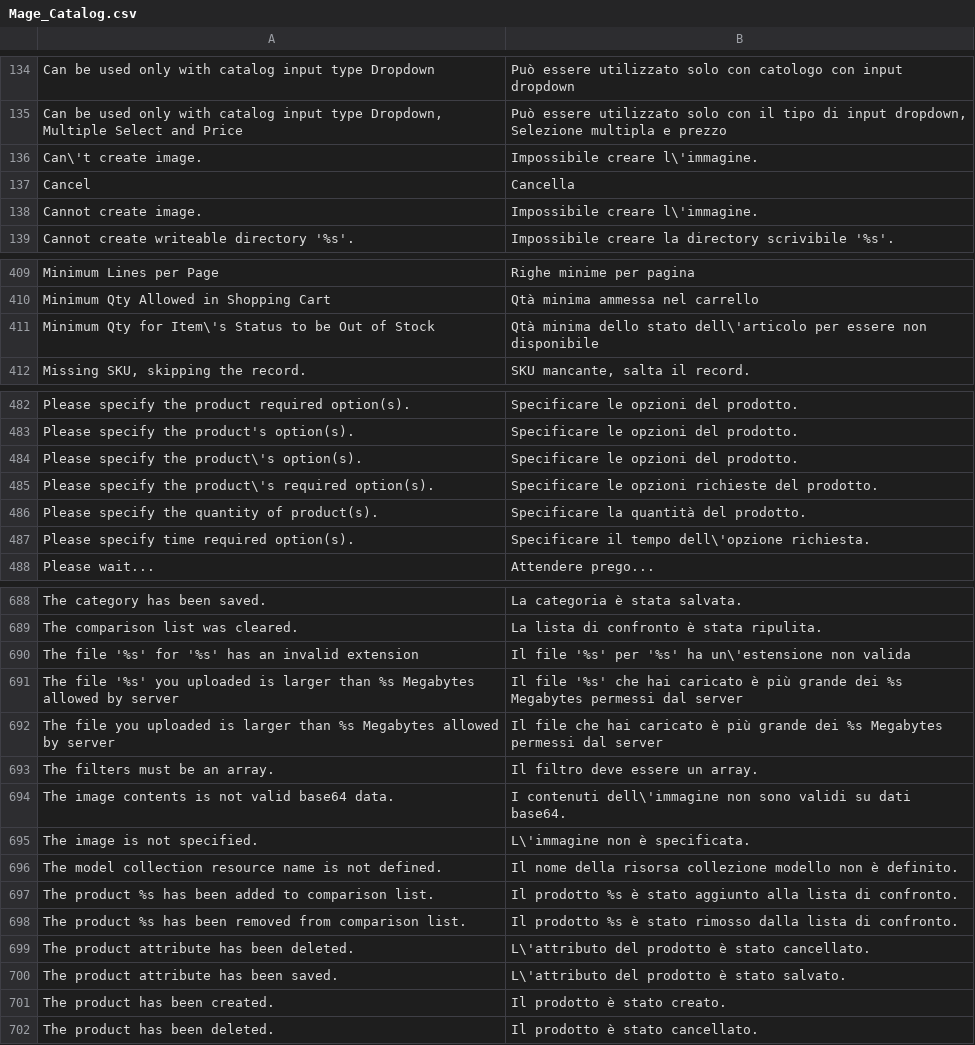
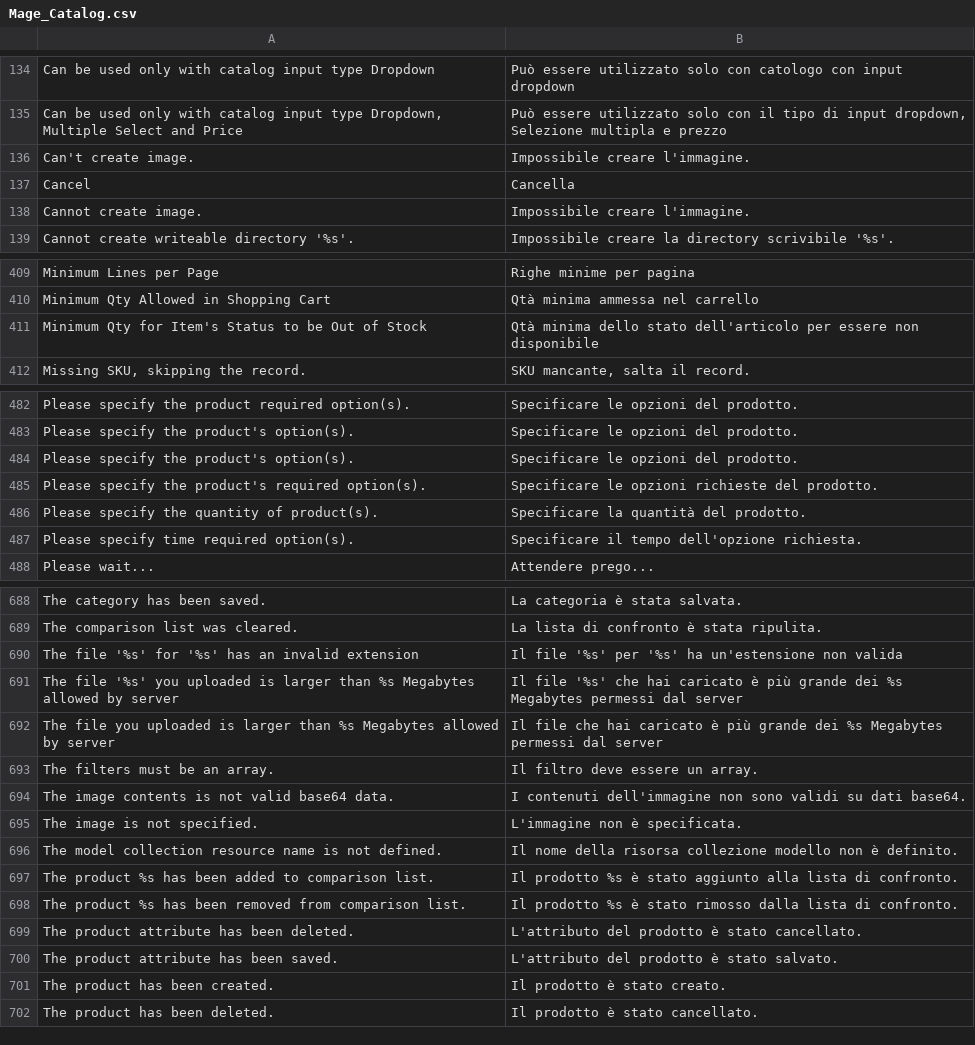
Before and after one commit to it4mage/magento_italia, a CSV file: src/app/locale/it_IT/Mage_Catalog.csv, drawn as a sheet; only a part is shown, gaps mark what is left out; the diff covers the shown part only.

```diff
--- a/src/app/locale/it_IT/Mage_Catalog.csv
+++ b/src/app/locale/it_IT/Mage_Catalog.csv
@@ -135,5 +135,5 @@
 "Can be used only with catalog input type Dropdown, Multiple Select and Price","Può essere utilizzato solo con il tipo di input dropdown, Selezione multipla e prezzo"
-"Can\'t create image.","Impossibile creare l\'immagine."
+"Can't create image.","Impossibile creare l'immagine."
 "Cancel","Cancella"
-"Cannot create image.","Impossibile creare l\'immagine."
+"Cannot create image.","Impossibile creare l'immagine."
 "Cannot create writeable directory '%s'.","Impossibile creare la directory scrivibile '%s'."
@@ -410,3 +410,3 @@
 "Minimum Qty Allowed in Shopping Cart","Qtà minima ammessa nel carrello"
-"Minimum Qty for Item\'s Status to be Out of Stock","Qtà minima dello stato dell\'articolo per essere non disponibile"
+"Minimum Qty for Item's Status to be Out of Stock","Qtà minima dello stato dell'articolo per essere non disponibile"
 "Missing SKU, skipping the record.","SKU mancante, salta il record."
@@ -483,6 +483,6 @@
 "Please specify the product's option(s).","Specificare le opzioni del prodotto."
-"Please specify the product\'s option(s).","Specificare le opzioni del prodotto."
-"Please specify the product\'s required option(s).","Specificare le opzioni richieste del prodotto."
+"Please specify the product's option(s).","Specificare le opzioni del prodotto."
+"Please specify the product's required option(s).","Specificare le opzioni richieste del prodotto."
 "Please specify the quantity of product(s).","Specificare la quantità del prodotto."
-"Please specify time required option(s).","Specificare il tempo dell\'opzione richiesta."
+"Please specify time required option(s).","Specificare il tempo dell'opzione richiesta."
 "Please wait...","Attendere prego..."
@@ -689,3 +689,3 @@
 "The comparison list was cleared.","La lista di confronto è stata ripulita."
-"The file '%s' for '%s' has an invalid extension","Il file '%s' per '%s' ha un\'estensione non valida"
+"The file '%s' for '%s' has an invalid extension","Il file '%s' per '%s' ha un'estensione non valida"
 "The file '%s' you uploaded is larger than %s Megabytes allowed by server","Il file '%s' che hai caricato è più grande dei %s Megabytes permessi dal server"
@@ -693,4 +693,4 @@
 "The filters must be an array.","Il filtro deve essere un array."
-"The image contents is not valid base64 data.","I contenuti dell\'immagine non sono validi su dati base64."
-"The image is not specified.","L\'immagine non è specificata."
+"The image contents is not valid base64 data.","I contenuti dell'immagine non sono validi su dati base64."
+"The image is not specified.","L'immagine non è specificata."
 "The model collection resource name is not defined.","Il nome della risorsa collezione modello non è definito."
@@ -698,4 +698,4 @@
 "The product %s has been removed from comparison list.","Il prodotto %s è stato rimosso dalla lista di confronto."
-"The product attribute has been deleted.","L\'attributo del prodotto è stato cancellato."
-"The product attribute has been saved.","L\'attributo del prodotto è stato salvato."
+"The product attribute has been deleted.","L'attributo del prodotto è stato cancellato."
+"The product attribute has been saved.","L'attributo del prodotto è stato salvato."
 "The product has been created.","Il prodotto è stato creato."
```
Also changed, not shown: 26 edited cells elsewhere in this file, src/app/locale/it_IT/Mage_Adminhtml.csv, src/app/locale/it_IT/Mage_Checkout.csv, 42 other files.
